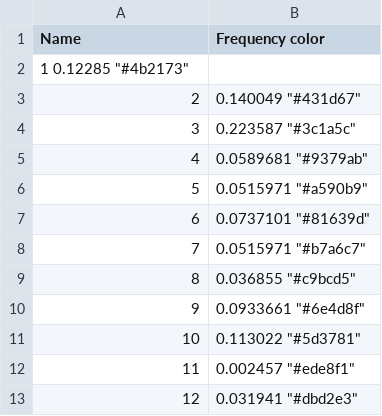
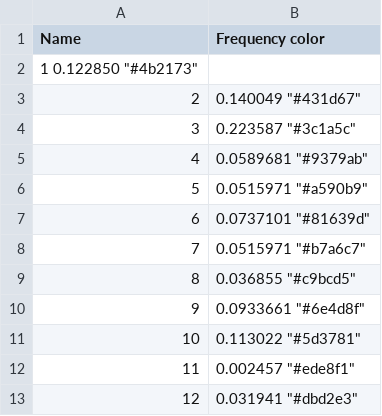
Before and after one commit to laylasun/JS_MidtermRawData, a TSV file: finalSelection/slide2data.tsv, drawn as a sheet.

Commit message:
Update slide2data.tsv

```diff
--- a/finalSelection/slide2data.tsv
+++ b/finalSelection/slide2data.tsv
@@ -1,3 +1,3 @@
 Name	Frequency color
-1 0.12285 "#4b2173"
+1 0.122850  "#4b2173"
 2	0.140049  "#431d67"
```
